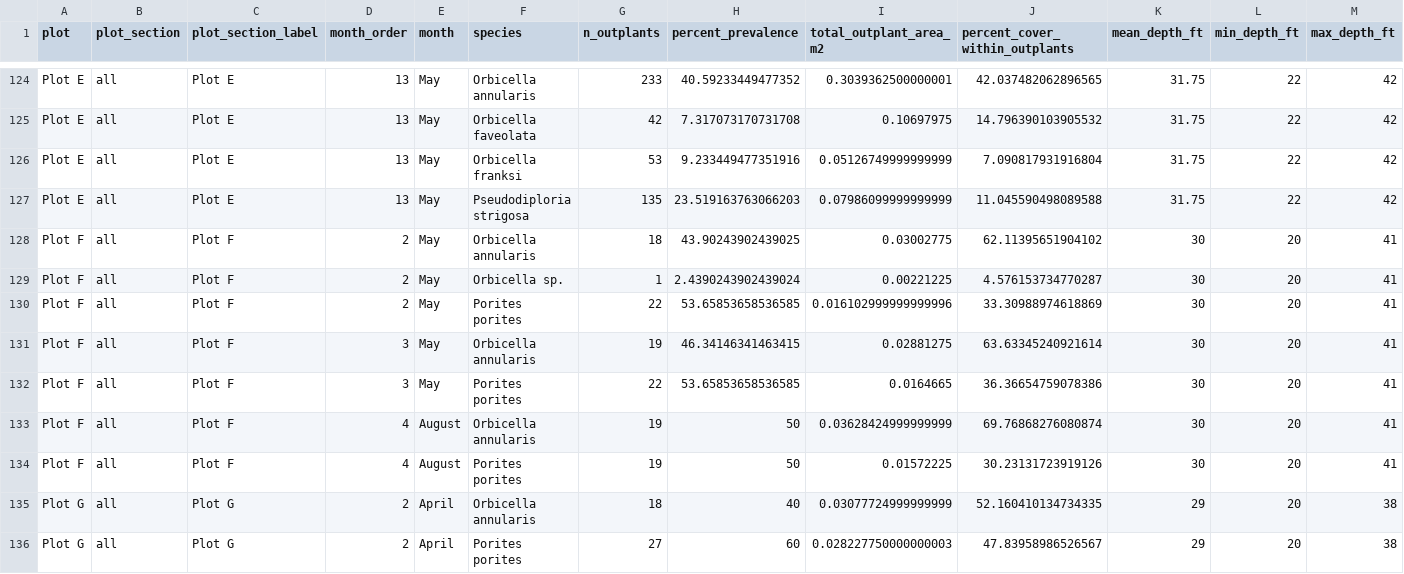
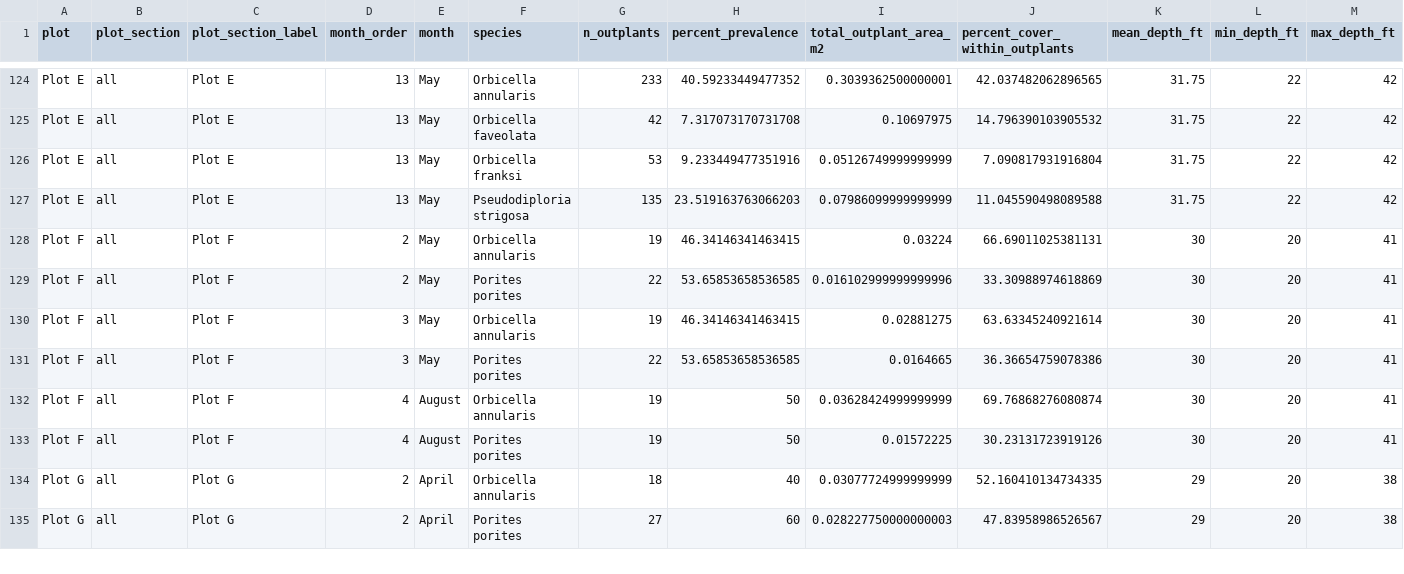
Before and after one commit to CWORI/DPNR_Survivorship, a CSV file: outputs/Tables/outplant_species_depth_summary.csv, drawn as a sheet; only a part is shown, gaps mark what is left out; rows hold the shown columns only; the diff names each change by its address in the sheet, - before the commit and + after, or states it on an @@ line.

```diff
--- a/outputs/Tables/outplant_species_depth_summary.csv
+++ b/outputs/Tables/outplant_species_depth_summary.csv
-G128 (n_outplants): 18
+G128 (n_outplants): 19
-H128 (percent_prevalence): 43.90243902439025
+H128 (percent_prevalence): 46.34146341463415
-I128 (total_outplant_area_m2): 0.03002775
+I128 (total_outplant_area_m2): 0.03224
-J128 (percent_cover_within_outplants): 62.11395651904102
+J128 (percent_cover_within_outplants): 66.69011025381131
-row 129: Plot F | all | Plot F | 2 | May | Orbicella sp. | 1 | 2.4390243902439024 | 0.00221225 | 4.576153734770287 | 30 | 20 | 41
```
Also changed, not shown: outputs/Tables/outplant_master_summary_dataset.csv, outputs/Tables/outplant_section_species_survival_summary.csv, 24 other files.
